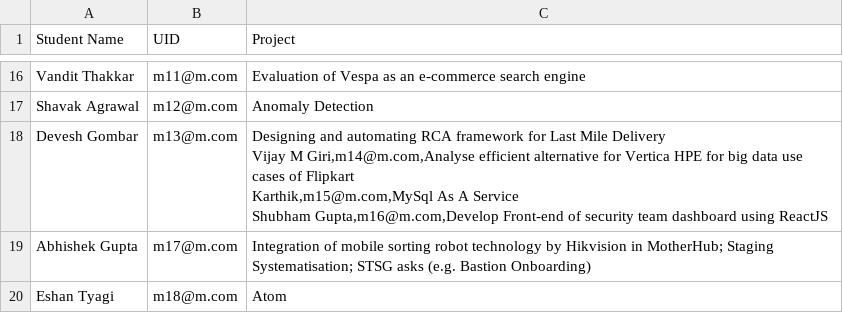
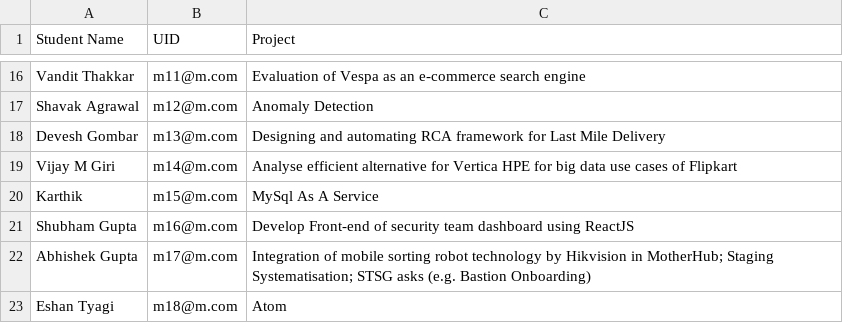
Before and after one commit to Sanjeev-S/intern-project-allotment, a CSV file: api/data.csv, drawn as a sheet; only a part is shown, gaps mark what is left out.

Commit message:
real data

```diff
--- a/api/data.csv
+++ b/api/data.csv
@@ -17,6 +17,6 @@ Vandit Thakkar,m11@m.com,Evaluation of Vespa as an e-commerce search engine
 Shavak Agrawal,m12@m.com,Anomaly Detection
-Devesh Gombar,m13@m.com,"Designing and automating RCA framework for Last Mile Delivery
-Vijay M Giri,m14@m.com,Analyse efficient alternative for Vertica HPE for big data use cases of Flipkart
-Karthik,m15@m.com,MySql As A Service
-Shubham Gupta,m16@m.com,"Develop Front-end of security team dashboard using ReactJS
+Devesh Gombar,m13@m.com,"Designing and automating RCA framework for Last Mile Delivery"
+Vijay M Giri,m14@m.com,Analyse efficient alternative for Vertica HPE for big data use cases of Flipkart
+Karthik,m15@m.com,MySql As A Service
+Shubham Gupta,m16@m.com,"Develop Front-end of security team dashboard using ReactJS"
 Abhishek Gupta,m17@m.com,Integration of mobile sorting robot technology by Hikvision in MotherHub; Staging Systematisation; STSG asks (e.g. Bastion Onboarding)
```
Also changed, not shown: 6 other files.
